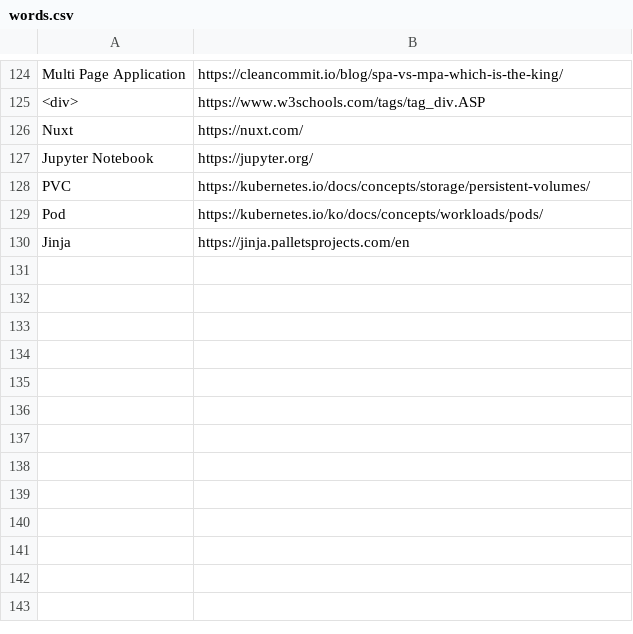
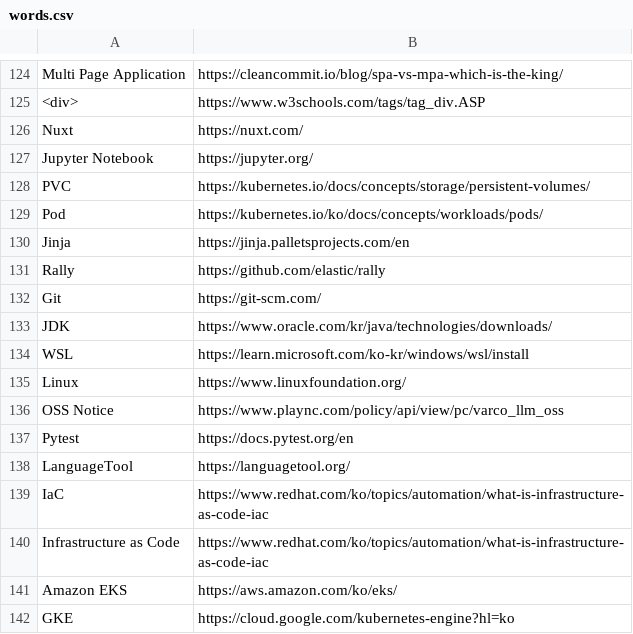
Before and after one commit to BeaverHouse/python-script-hub, a CSV file: words.csv, drawn as a sheet; only a part is shown, gaps mark what is left out; the diff names each change by its address in the sheet, - before the commit and + after, or states it on an @@ line.

```diff
--- a/words.csv
+++ b/words.csv
+row 131: Rally | https://github.com/elastic/rally
+row 132: Git | https://git-scm.com/
+row 133: JDK | https://www.oracle.com/kr/java/technologies/downloads/
+row 134: WSL | https://learn.microsoft.com/ko-kr/windows/wsl/install
+row 135: Linux | https://www.linuxfoundation.org/
+row 136: OSS Notice | https://www.plaync.com/policy/api/view/pc/varco_llm_oss
+row 137: Pytest | https://docs.pytest.org/en
+row 138: LanguageTool | https://languagetool.org/
+row 139: IaC | https://www.redhat.com/ko/topics/automation/what-is-infrastructure-as-code-iac
+row 140: Infrastructure as Code | https://www.redhat.com/ko/topics/automation/what-is-infrastructure-as-code-iac
+row 141: Amazon EKS | https://aws.amazon.com/ko/eks/
+row 142: GKE | https://cloud.google.com/kubernetes-engine?hl=ko
```
Also changed, not shown: 12 other files.
